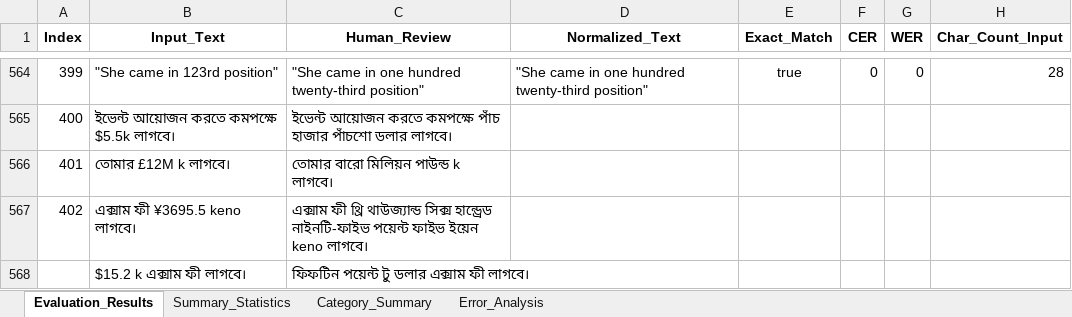
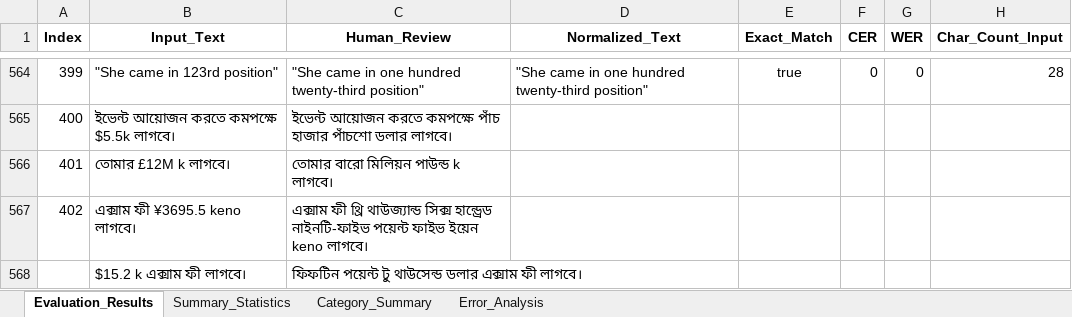
Before and after one commit to saiful9379/pybangla, an Excel workbook: pybangla/eval_data/eval_data_3.0.0.xlsx, sheet Evaluation_Results, drawn as a sheet; only a part is shown, gaps mark what is left out; values as stored, in another font and other column widths than the file's, no borders; the diff names each change by its address in the sheet, - before the commit and + after, or states it on an @@ line.

```diff
--- a/pybangla/eval_data/eval_data_3.0.0.xlsx (sheet Evaluation_Results)
+++ b/pybangla/eval_data/eval_data_3.0.0.xlsx (sheet Evaluation_Results)
-C568 (Human_Review): ফিফটিন পয়েন্ট টু ডলার এক্সাম ফী লাগবে।
+C568 (Human_Review): ফিফটিন পয়েন্ট টু থাউসেন্ড ডলার এক্সাম ফী লাগবে।
```
Also changed, not shown: pybangla/report/eval_data_3.0.0.xlsx, 3 other files.
